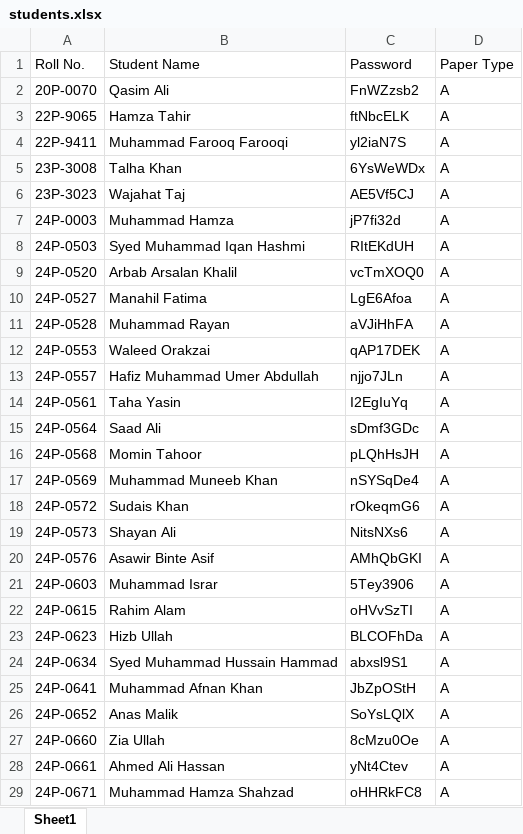
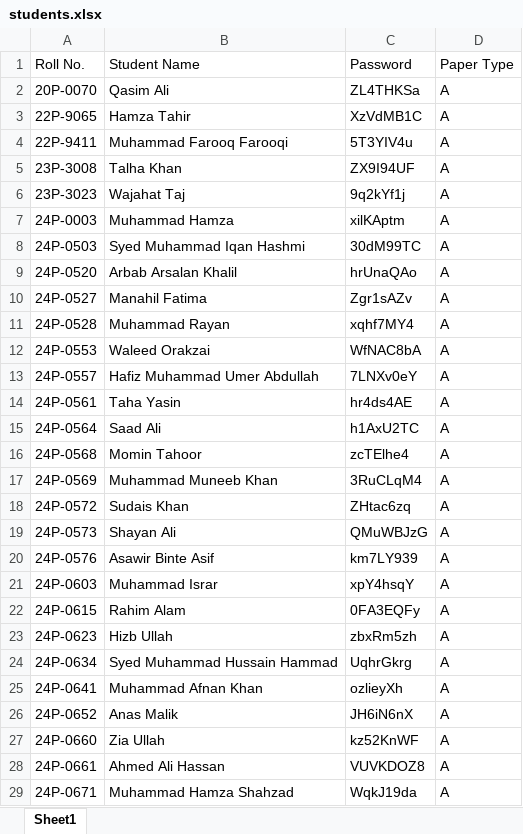
Before and after one commit to ayyzenn/assessment-submission-portal, an Excel workbook: students.xlsx, sheet Sheet1, drawn as a sheet; only a part is shown; values as stored, in another font and other column widths than the file's, no borders; the diff covers the shown part only; the diff names each change by its address in the sheet, - before the commit and + after, or states it on an @@ line.

```diff
--- a/students.xlsx (sheet Sheet1)
+++ b/students.xlsx (sheet Sheet1)
-C2: FnWZzsb2
+C2: ZL4THKSa
-C3: ftNbcELK
+C3: XzVdMB1C
-C4: yl2iaN7S
+C4: 5T3YIV4u
-C5: 6YsWeWDx
+C5: ZX9I94UF
-C6: AE5Vf5CJ
+C6: 9q2kYf1j
-C7: jP7fi32d
+C7: xilKAptm
-C8: RItEKdUH
+C8: 30dM99TC
-C9: vcTmXOQ0
+C9: hrUnaQAo
-C10: LgE6Afoa
+C10: Zgr1sAZv
-C11: aVJiHhFA
+C11: xqhf7MY4
-C12: qAP17DEK
+C12: WfNAC8bA
-C13: njjo7JLn
+C13: 7LNXv0eY
-C14: I2EgIuYq
+C14: hr4ds4AE
-C15: sDmf3GDc
+C15: h1AxU2TC
-C16: pLQhHsJH
+C16: zcTElhe4
-C17: nSYSqDe4
+C17: 3RuCLqM4
-C18: rOkeqmG6
+C18: ZHtac6zq
-C19: NitsNXs6
+C19: QMuWBJzG
-C20: AMhQbGKI
+C20: km7LY939
-C21: 5Tey3906
+C21: xpY4hsqY
-C22: oHVvSzTI
+C22: 0FA3EQFy
-C23: BLCOFhDa
+C23: zbxRm5zh
-C24: abxsl9S1
+C24: UqhrGkrg
-C25: JbZpOStH
+C25: ozlieyXh
-C26: SoYsLQlX
+C26: JH6iN6nX
-C27: 8cMzu0Oe
+C27: kz52KnWF
-C28: yNt4Ctev
+C28: VUVKDOZ8
-C29: oHHRkFC8
+C29: WqkJ19da
```
Also changed, not shown: 8 edited cells elsewhere in this sheet, 3 other files.
